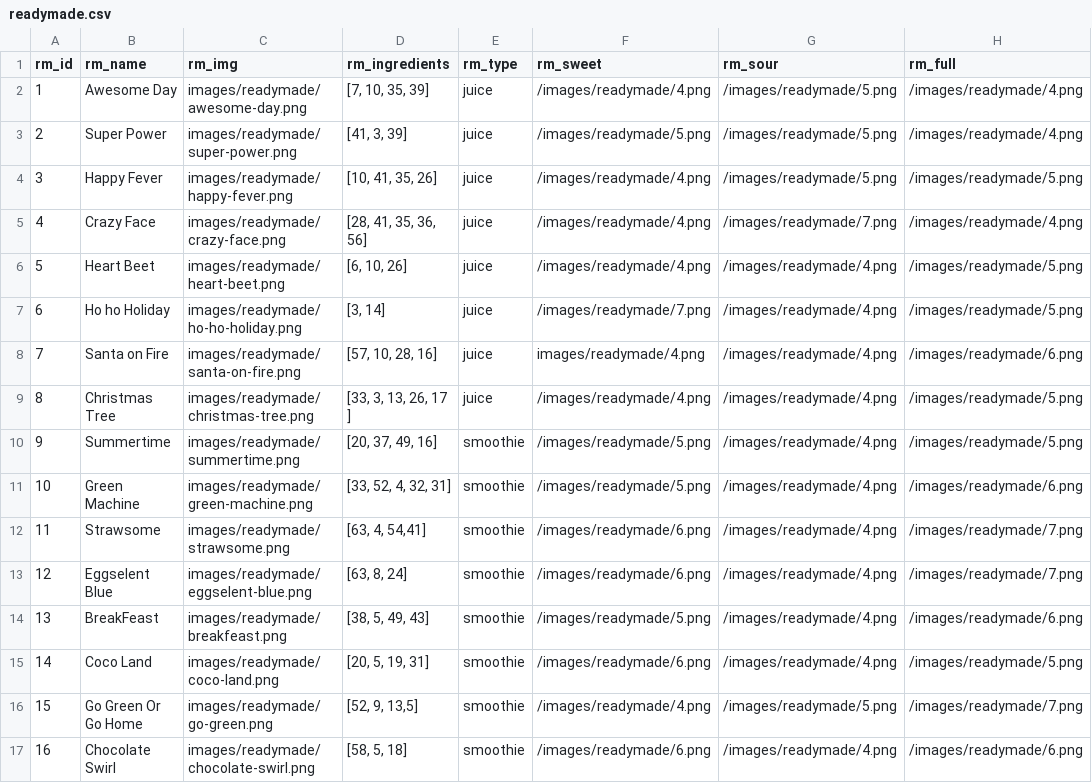
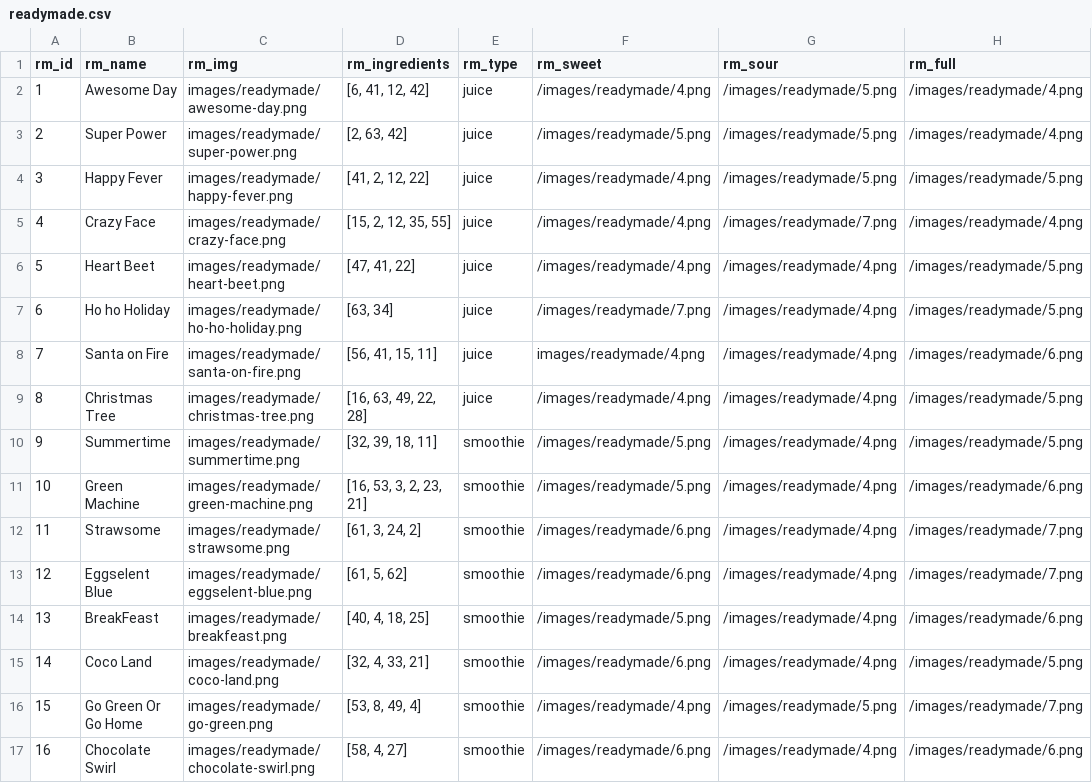
Before and after one commit to attikatt/HIT, a CSV file: data/readymade.csv, drawn as a sheet.

Commit message:
uppdaterad rm csv med nya ing.id

```diff
--- a/data/readymade.csv
+++ b/data/readymade.csv
@@ -1,17 +1,17 @@
 rm_id,rm_name,rm_img,rm_ingredients,rm_type,rm_sweet,rm_sour,rm_full
-1,Awesome Day,images/readymade/awesome-day.png,"[7, 10, 35, 39]",juice,/images/readymade/4.png,/images/readymade/5.png,/images/readymade/4.png
-2,Super Power,images/readymade/super-power.png,"[41, 3, 39]",juice,/images/readymade/5.png,/images/readymade/5.png,/images/readymade/4.png
-3,Happy Fever,images/readymade/happy-fever.png,"[10, 41, 35, 26]",juice,/images/readymade/4.png,/images/readymade/5.png,/images/readymade/5.png
-4,Crazy Face,images/readymade/crazy-face.png,"[28, 41, 35, 36, 56]",juice,/images/readymade/4.png,/images/readymade/7.png,/images/readymade/4.png
-5,Heart Beet,images/readymade/heart-beet.png,"[6, 10, 26]",juice,/images/readymade/4.png,/images/readymade/4.png,/images/readymade/5.png
-6,Ho ho Holiday,images/readymade/ho-ho-holiday.png,"[3, 14]",juice,/images/readymade/7.png,/images/readymade/4.png,/images/readymade/5.png
-7,Santa on Fire,images/readymade/santa-on-fire.png,"[57, 10, 28, 16]",juice,images/readymade/4.png,/images/readymade/4.png,/images/readymade/6.png
-8,Christmas Tree,images/readymade/christmas-tree.png,"[33, 3, 13, 26, 17 ]",juice,/images/readymade/4.png,/images/readymade/4.png,/images/readymade/5.png
-9,Summertime,images/readymade/summertime.png,"[20, 37, 49, 16]",smoothie,/images/readymade/5.png,/images/readymade/4.png,/images/readymade/5.png
-10,Green Machine,images/readymade/green-machine.png,"[33, 52, 4, 32, 31]",smoothie,/images/readymade/5.png,/images/readymade/4.png,/images/readymade/6.png
-11,Strawsome ,images/readymade/strawsome.png,"[63, 4, 54,41]",smoothie,/images/readymade/6.png,/images/readymade/4.png,/images/readymade/7.png
-12,Eggselent Blue,images/readymade/eggselent-blue.png,"[63, 8, 24]",smoothie,/images/readymade/6.png,/images/readymade/4.png,/images/readymade/7.png
-13,BreakFeast,images/readymade/breakfeast.png,"[38, 5, 49, 43]",smoothie,/images/readymade/5.png,/images/readymade/4.png,/images/readymade/6.png
-14,Coco Land,images/readymade/coco-land.png,"[20, 5, 19, 31]",smoothie,/images/readymade/6.png,/images/readymade/4.png,/images/readymade/5.png
-15,Go Green Or Go Home,images/readymade/go-green.png,"[52, 9, 13,5]",smoothie,/images/readymade/4.png,/images/readymade/5.png,/images/readymade/7.png
-16,Chocolate Swirl,images/readymade/chocolate-swirl.png,"[58, 5, 18]",smoothie,/images/readymade/6.png,/images/readymade/4.png,/images/readymade/6.png
+1,Awesome Day,images/readymade/awesome-day.png,"[6, 41, 12, 42]",juice,/images/readymade/4.png,/images/readymade/5.png,/images/readymade/4.png
+2,Super Power,images/readymade/super-power.png,"[2, 63, 42]",juice,/images/readymade/5.png,/images/readymade/5.png,/images/readymade/4.png
+3,Happy Fever,images/readymade/happy-fever.png,"[41, 2, 12, 22]",juice,/images/readymade/4.png,/images/readymade/5.png,/images/readymade/5.png
+4,Crazy Face,images/readymade/crazy-face.png,"[15, 2, 12, 35, 55]",juice,/images/readymade/4.png,/images/readymade/7.png,/images/readymade/4.png
+5,Heart Beet,images/readymade/heart-beet.png,"[47, 41, 22]",juice,/images/readymade/4.png,/images/readymade/4.png,/images/readymade/5.png
+6,Ho ho Holiday,images/readymade/ho-ho-holiday.png,"[63, 34]",juice,/images/readymade/7.png,/images/readymade/4.png,/images/readymade/5.png
+7,Santa on Fire,images/readymade/santa-on-fire.png,"[56, 41, 15, 11]",juice,images/readymade/4.png,/images/readymade/4.png,/images/readymade/6.png
+8,Christmas Tree,images/readymade/christmas-tree.png,"[16, 63, 49, 22, 28]",juice,/images/readymade/4.png,/images/readymade/4.png,/images/readymade/5.png
+9,Summertime,images/readymade/summertime.png,"[32, 39, 18, 11]",smoothie,/images/readymade/5.png,/images/readymade/4.png,/images/readymade/5.png
+10,Green Machine,images/readymade/green-machine.png,"[16, 53, 3, 2, 23, 21]",smoothie,/images/readymade/5.png,/images/readymade/4.png,/images/readymade/6.png
+11,Strawsome ,images/readymade/strawsome.png,"[61, 3, 24, 2]",smoothie,/images/readymade/6.png,/images/readymade/4.png,/images/readymade/7.png
+12,Eggselent Blue,images/readymade/eggselent-blue.png,"[61, 5, 62]",smoothie,/images/readymade/6.png,/images/readymade/4.png,/images/readymade/7.png
+13,BreakFeast,images/readymade/breakfeast.png,"[40, 4, 18, 25]",smoothie,/images/readymade/5.png,/images/readymade/4.png,/images/readymade/6.png
+14,Coco Land,images/readymade/coco-land.png,"[32, 4, 33, 21]",smoothie,/images/readymade/6.png,/images/readymade/4.png,/images/readymade/5.png
+15,Go Green Or Go Home,images/readymade/go-green.png,"[53, 8, 49, 4]",smoothie,/images/readymade/4.png,/images/readymade/5.png,/images/readymade/7.png
+16,Chocolate Swirl,images/readymade/chocolate-swirl.png,"[58, 4, 27]",smoothie,/images/readymade/6.png,/images/readymade/4.png,/images/readymade/6.png
```
